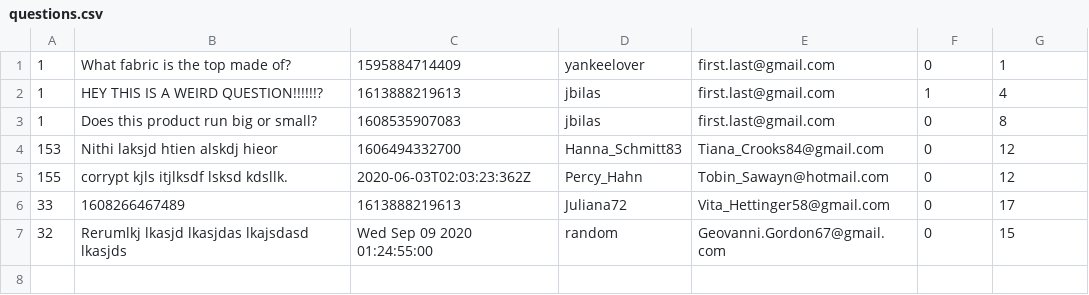
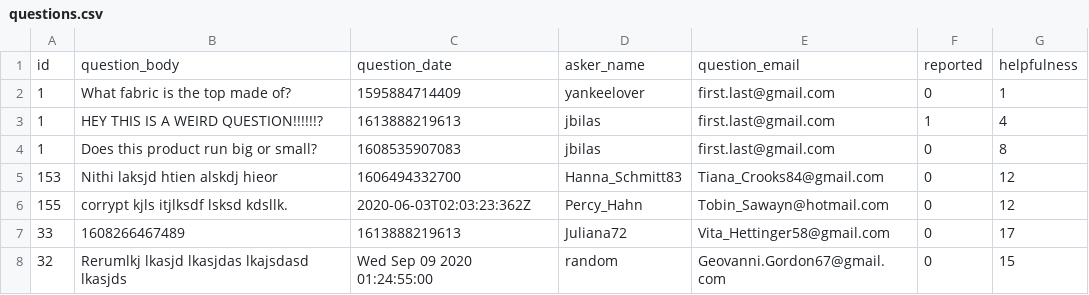
Before and after one commit to Pipes36/QuestAPI, a CSV file: src/dummyData/questions.csv, drawn as a sheet.

```diff
--- a/src/dummyData/questions.csv
+++ b/src/dummyData/questions.csv
@@ -1 +1,2 @@
+id,question_body,question_date,asker_name,question_email,reported,helpfulness
 1,What fabric is the top made of?,1595884714409,yankeelover,first.last@gmail.com,0,1
```
Also changed, not shown: 9 other files.
